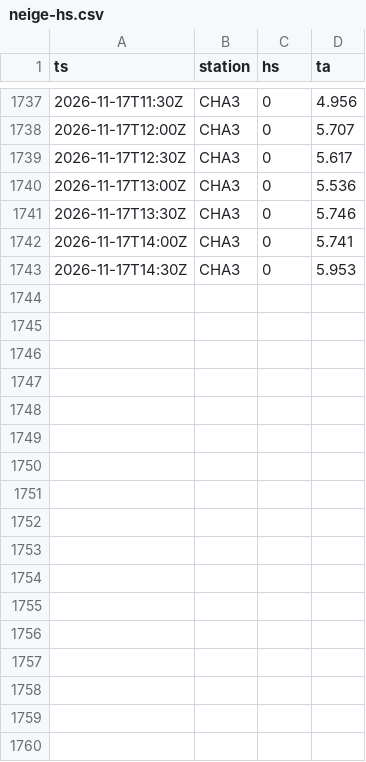
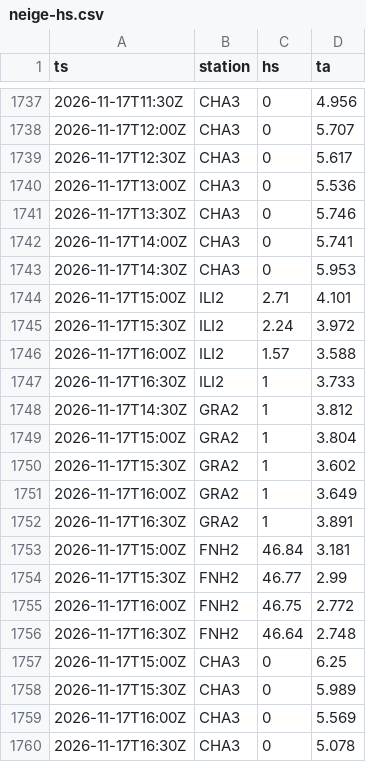
Before and after one commit to gregorysticher/meteo-alert, a CSV file: data/neige-hs.csv, drawn as a sheet; only a part is shown, gaps mark what is left out.

Commit message:
chore: neige fraîche notifiée / journal neige [skip ci]

```diff
--- a/data/neige-hs.csv
+++ b/data/neige-hs.csv
@@ -1743 +1743,18 @@ ts,station,hs,ta
 2026-11-17T14:30Z,CHA3,0,5.953
+2026-11-17T15:00Z,ILI2,2.71,4.101
+2026-11-17T15:30Z,ILI2,2.24,3.972
+2026-11-17T16:00Z,ILI2,1.57,3.588
+2026-11-17T16:30Z,ILI2,1,3.733
+2026-11-17T14:30Z,GRA2,1,3.812
+2026-11-17T15:00Z,GRA2,1,3.804
+2026-11-17T15:30Z,GRA2,1,3.602
+2026-11-17T16:00Z,GRA2,1,3.649
+2026-11-17T16:30Z,GRA2,1,3.891
+2026-11-17T15:00Z,FNH2,46.84,3.181
+2026-11-17T15:30Z,FNH2,46.77,2.99
+2026-11-17T16:00Z,FNH2,46.75,2.772
+2026-11-17T16:30Z,FNH2,46.64,2.748
+2026-11-17T15:00Z,CHA3,0,6.25
+2026-11-17T15:30Z,CHA3,0,5.989
+2026-11-17T16:00Z,CHA3,0,5.569
+2026-11-17T16:30Z,CHA3,0,5.078
```
Also changed, not shown: data/neige.csv.
